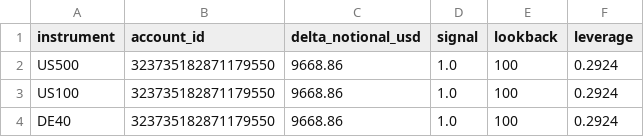
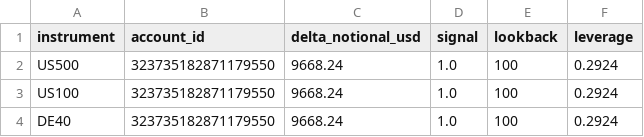
Before and after one commit to Sabofxx/sabo-quant-prod, a CSV file: sabo_lit/sandbox/live/index/prop_delta_orders_latest.csv, drawn as a sheet.

Commit message:
Strategy index run 2026-10-04

```diff
--- a/sabo_lit/sandbox/live/index/prop_delta_orders_latest.csv
+++ b/sabo_lit/sandbox/live/index/prop_delta_orders_latest.csv
@@ -1,4 +1,4 @@
 instrument,account_id,delta_notional_usd,signal,lookback,leverage
-US500,323735182871179550,9668.86,1.0,100,0.2924
-US100,323735182871179550,9668.86,1.0,100,0.2924
-DE40,323735182871179550,9668.86,1.0,100,0.2924
+US500,323735182871179550,9668.24,1.0,100,0.2924
+US100,323735182871179550,9668.24,1.0,100,0.2924
+DE40,323735182871179550,9668.24,1.0,100,0.2924
```
Also changed, not shown: 3 other files.
